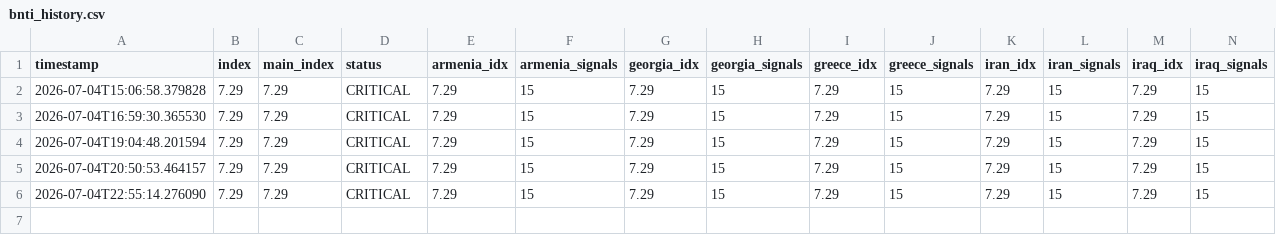
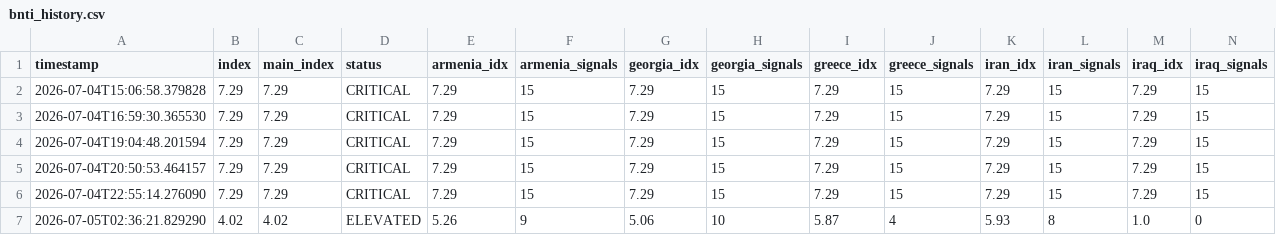
Before and after one commit to SDCofA/border-neighbor-threat-index, a CSV file: bnti_history.csv, drawn as a sheet; only a part is shown; rows hold the shown columns only; the diff names each change by its address in the sheet, - before the commit and + after, or states it on an @@ line.

```diff
--- a/bnti_history.csv
+++ b/bnti_history.csv
+row 7: 2026-07-05T02:36:21.829290 | 4.02 | 4.02 | ELEVATED | 5.26 | 9 | 5.06 | 10 | 5.87 | 4 | 5.93 | 8 | 1.0 | 0
```
Also changed, not shown: 2 other files.
